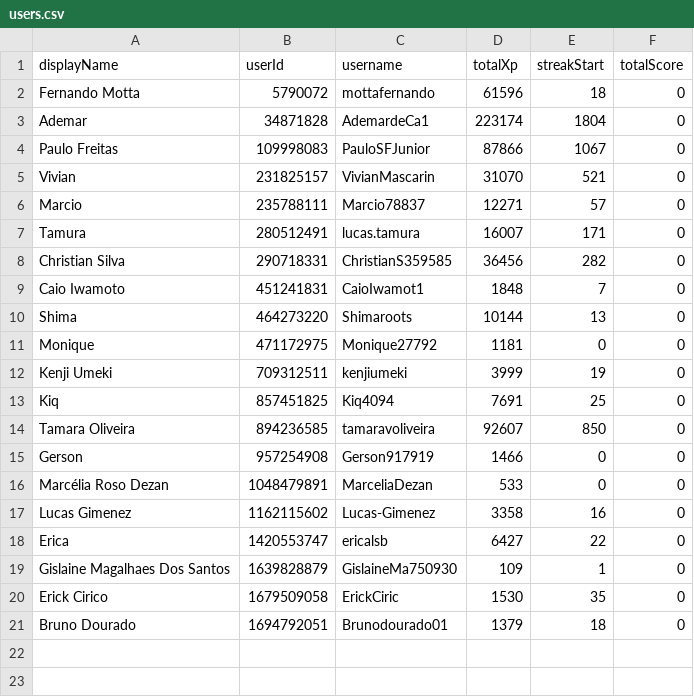
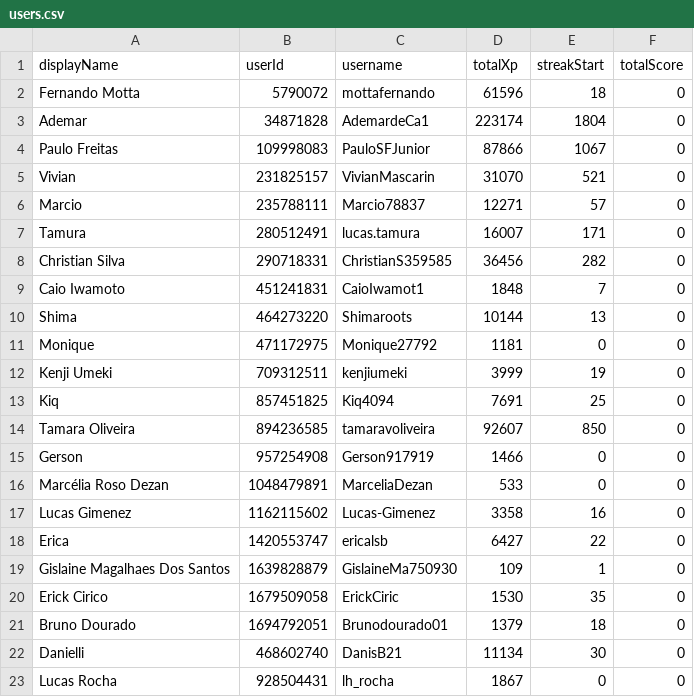
Before and after one commit to lucastamura/Duolingo-challeng, a CSV file: assets/database/users.csv, drawn as a sheet; the diff names each change by its address in the sheet, - before the commit and + after, or states it on an @@ line.

```diff
--- a/assets/database/users.csv
+++ b/assets/database/users.csv
+row 22: Danielli | 468602740 | DanisB21 | 11134 | 30 | 0
+row 23: Lucas Rocha | 928504431 | lh_rocha | 1867 | 0 | 0
```
Also changed, not shown: assets/database/duolingo_following.csv, 1 other file.
